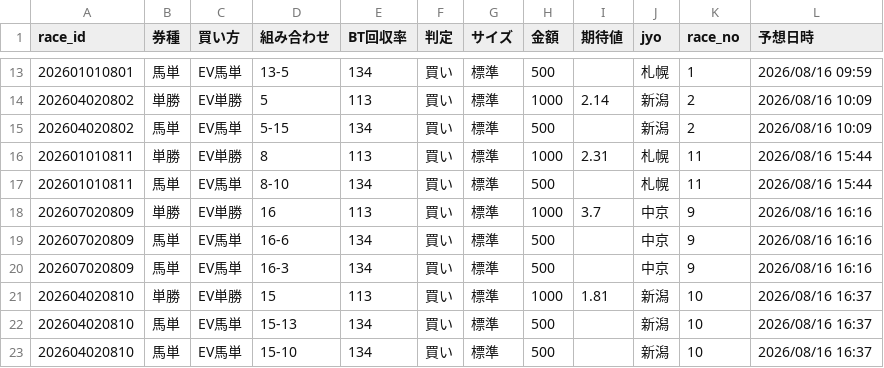
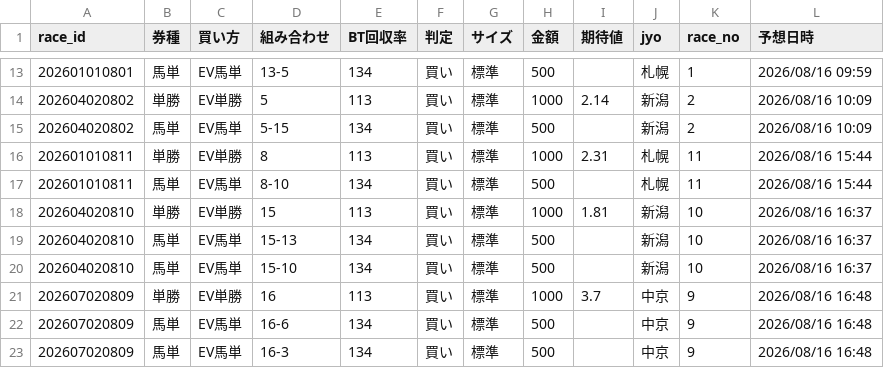
Before and after one commit to fu-ga306/keiba-ai, a CSV file: today_bets.csv, drawn as a sheet; only a part is shown, gaps mark what is left out.

```diff
--- a/today_bets.csv
+++ b/today_bets.csv
@@ -17,5 +17,2 @@
 202601010811,馬単,EV馬単,8-10,134,買い,標準,500,,札幌,11,2026/08/16 15:44
-202607020809,単勝,EV単勝,16,113,買い,標準,1000,3.7,中京,9,2026/08/16 16:16
-202607020809,馬単,EV馬単,16-6,134,買い,標準,500,,中京,9,2026/08/16 16:16
-202607020809,馬単,EV馬単,16-3,134,買い,標準,500,,中京,9,2026/08/16 16:16
 202604020810,単勝,EV単勝,15,113,買い,標準,1000,1.81,新潟,10,2026/08/16 16:37
@@ -23 +20,4 @@
 202604020810,馬単,EV馬単,15-10,134,買い,標準,500,,新潟,10,2026/08/16 16:37
+202607020809,単勝,EV単勝,16,113,買い,標準,1000,3.7,中京,9,2026/08/16 16:48
+202607020809,馬単,EV馬単,16-6,134,買い,標準,500,,中京,9,2026/08/16 16:48
+202607020809,馬単,EV馬単,16-3,134,買い,標準,500,,中京,9,2026/08/16 16:48
```
Also changed, not shown: odds_history.csv, prediction_record_v2.csv, 1 other file.
